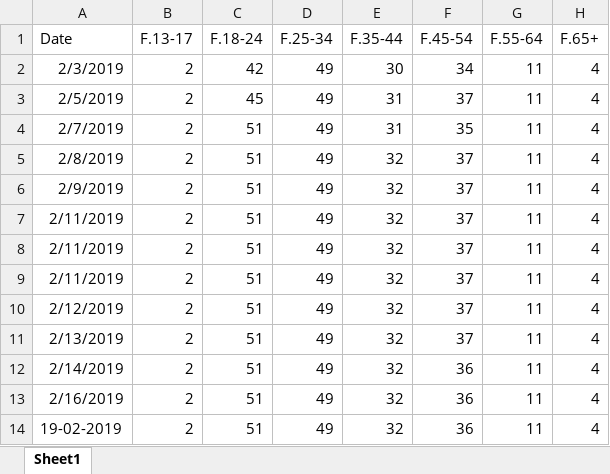
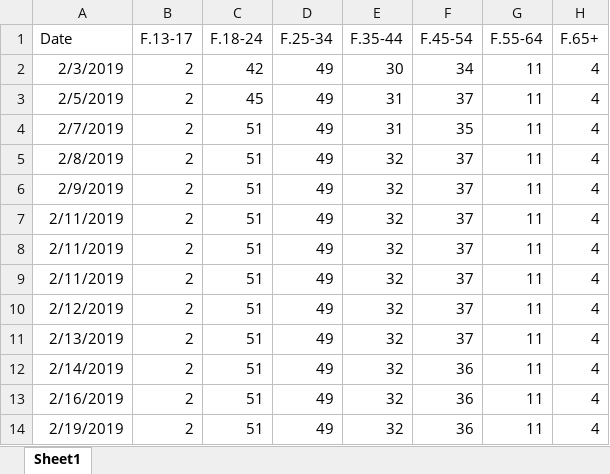
Before and after one commit to gioandreou/thesis-auth, an Excel workbook: excels/lite/lite-Ages-Gender.xlsx, sheet Sheet1, drawn as a sheet; only a part is shown; values as stored, in another font and other column widths than the file's, no borders; the diff names each change by its address in the sheet, - before the commit and + after, or states it on an @@ line.

```diff
--- a/excels/lite/lite-Ages-Gender.xlsx (sheet Sheet1)
+++ b/excels/lite/lite-Ages-Gender.xlsx (sheet Sheet1)
-A14 (Date): 19-02-2019
+A14 (Date): 2/19/2019
```
Also changed, not shown: excels/lite/lite-City.xlsx, 2 other files.
